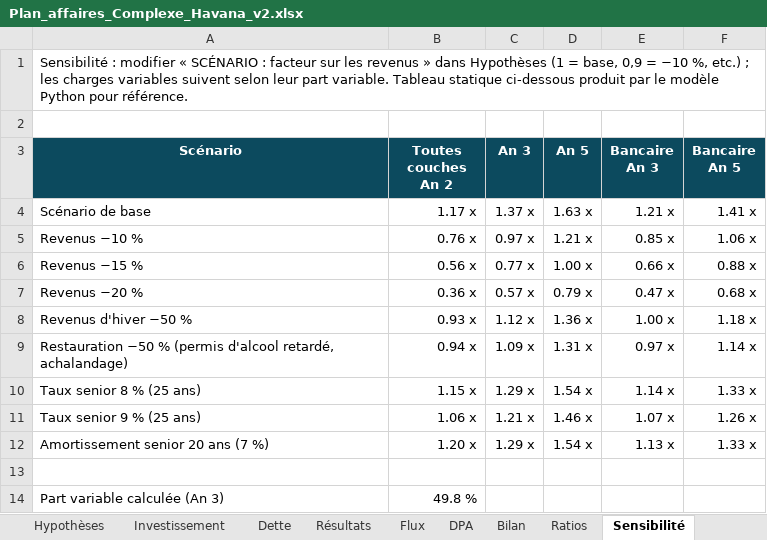
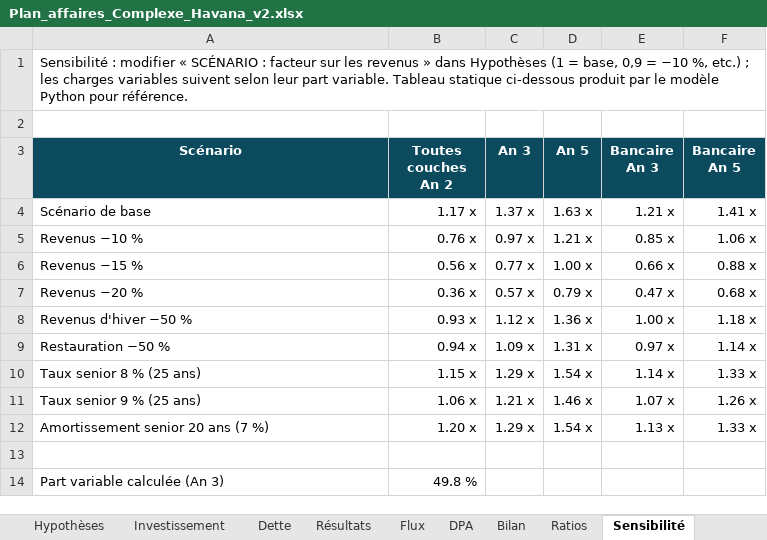
Before and after one commit to francistremblay30-netizen/Havana-1, an Excel workbook: plan-affaires/Plan_affaires_Complexe_Havana_v2.xlsx, sheet Sensibilité, drawn as a sheet; values as stored, in another font and other column widths than the file's, no borders; the diff names each change by its address in the sheet, - before the commit and + after, or states it on an @@ line.

```diff
--- a/plan-affaires/Plan_affaires_Complexe_Havana_v2.xlsx (sheet Sensibilité)
+++ b/plan-affaires/Plan_affaires_Complexe_Havana_v2.xlsx (sheet Sensibilité)
-A9 (Scénario): Restauration −50 % (permis d'alcool retardé, achalandage)
+A9 (Scénario): Restauration −50 %
```
Also changed, not shown: sheet Dette, sheet Résultats, sheet Bilan, sheet Flux, sheet Ratios, sheet DPA, 1 more sheet, 11 other files.
